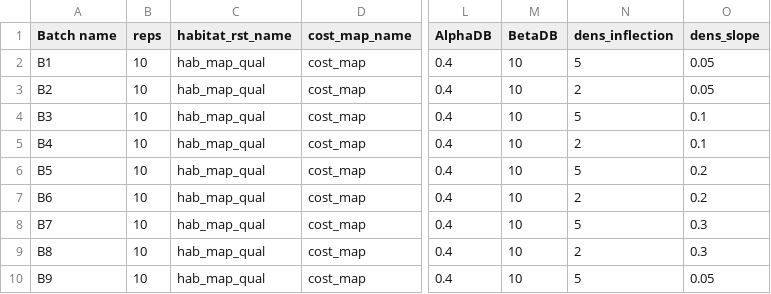
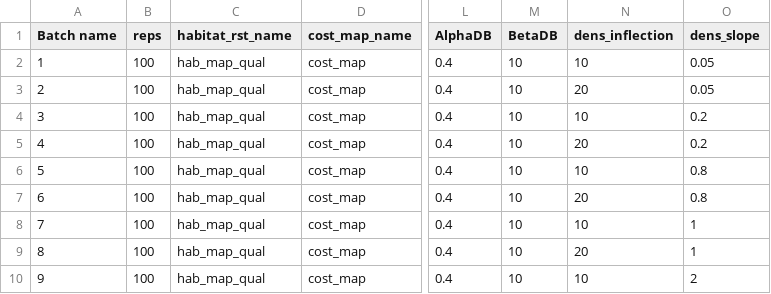
Before and after one commit to FR-LUES/Ips_RangeShiftR, a CSV file: code/Batches.csv, drawn as a sheet; only a part is shown, gaps mark what is left out; the diff covers the shown part only; the diff names each change by its address in the sheet, - before the commit and + after, or states it on an @@ line.

```diff
--- a/code/Batches.csv
+++ b/code/Batches.csv
-A2 (Batch name): B1
+A2 (Batch name): 1
-B2:B10 (reps): 10
+B2:B10 (reps): 100
-N2 (dens_inflection): 5
+N2 (dens_inflection): 10
-A3 (Batch name): B2
+A3 (Batch name): 2
-N3 (dens_inflection): 2
+N3 (dens_inflection): 20
-A4 (Batch name): B3
+A4 (Batch name): 3
-N4 (dens_inflection): 5
+N4 (dens_inflection): 10
-O4:O5 (dens_slope): 0.1
+O4:O5 (dens_slope): 0.2
-A5 (Batch name): B4
+A5 (Batch name): 4
-N5 (dens_inflection): 2
+N5 (dens_inflection): 20
-A6 (Batch name): B5
+A6 (Batch name): 5
-N6 (dens_inflection): 5
+N6 (dens_inflection): 10
-O6:O7 (dens_slope): 0.2
+O6:O7 (dens_slope): 0.8
-A7 (Batch name): B6
+A7 (Batch name): 6
-N7 (dens_inflection): 2
+N7 (dens_inflection): 20
-A8 (Batch name): B7
+A8 (Batch name): 7
-N8 (dens_inflection): 5
+N8 (dens_inflection): 10
-O8:O9 (dens_slope): 0.3
+O8:O9 (dens_slope): 1
-A9 (Batch name): B8
+A9 (Batch name): 8
-N9 (dens_inflection): 2
+N9 (dens_inflection): 20
-A10 (Batch name): B9
+A10 (Batch name): 9
-N10 (dens_inflection): 5
+N10 (dens_inflection): 10
-O10 (dens_slope): 0.05
+O10 (dens_slope): 2
```
Also changed, not shown: 10 added rows and 4 edited cells elsewhere in this file, 1 other file.
